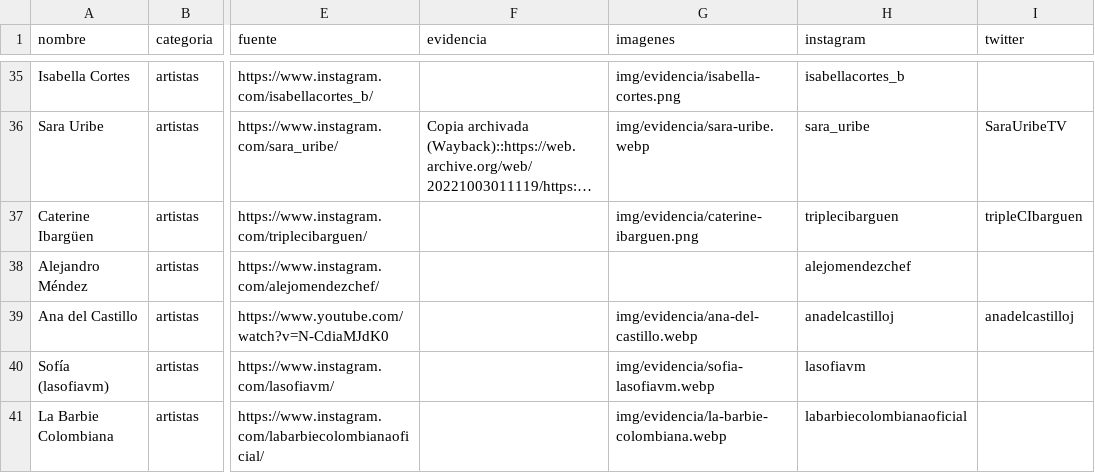
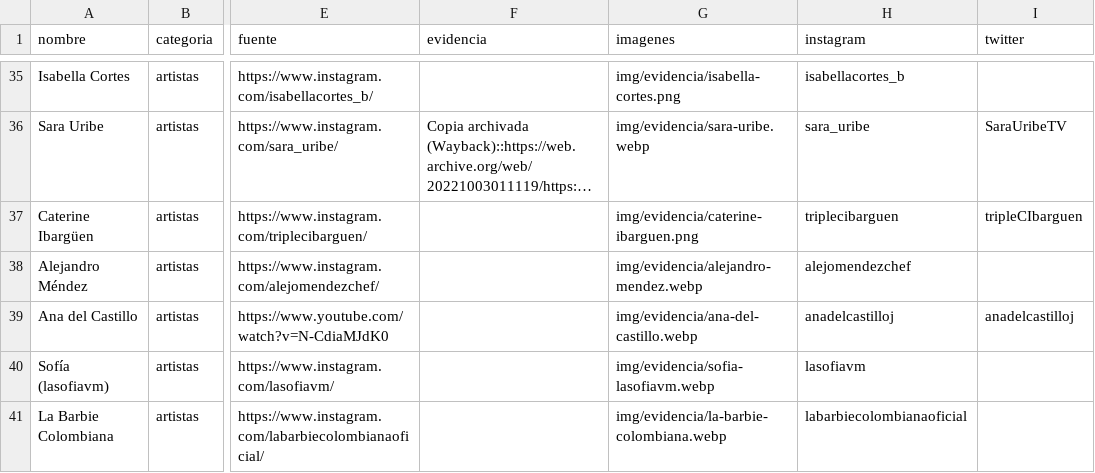
Before and after one commit to directorio-apoyos/directorio-apoyos.github.io, a CSV file: datos.csv, drawn as a sheet; only a part is shown, gaps mark what is left out; long unchanged cells end in …; the diff covers the shown part only; the diff names each change by its address in the sheet, - before the commit and + after, or states it on an @@ line.

Commit message:
pruebas-imagen: Alejandro Mendez (Usted merece ser presidente), Aithana (foto Firmes), + nueva Melissa Gates

```diff
--- a/datos.csv
+++ b/datos.csv
-G38 (imagenes): (empty)
+G38 (imagenes): img/evidencia/alejandro-mendez.webp
```
Also changed, not shown: 1 added row and 1 edited cell elsewhere in this file, 3 other files.
